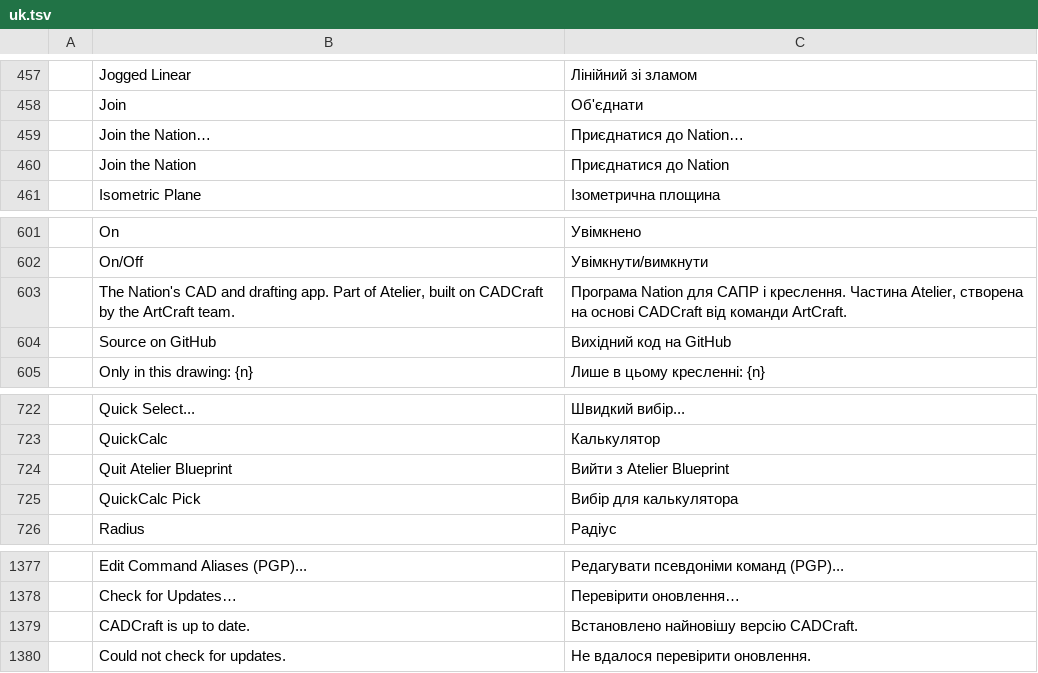
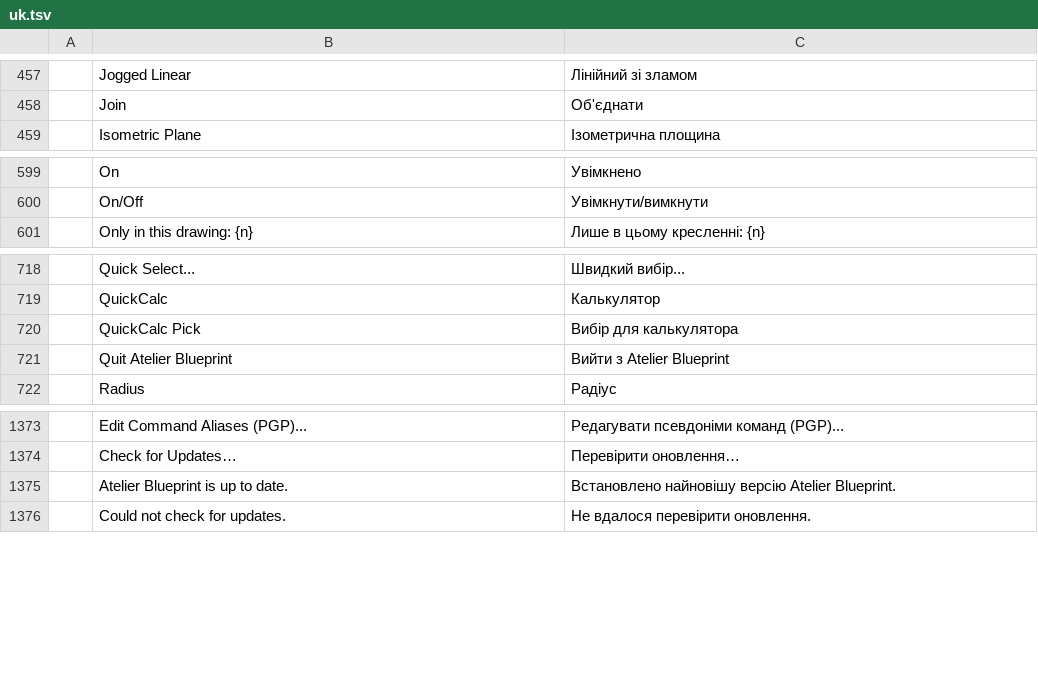
Before and after one commit to Aetherion-Nation-Builders/atelier-blueprint, a TSV file: crates/ui-egui/src/i18n/uk.tsv, drawn as a sheet; only a part is shown, gaps mark what is left out.

```diff
--- a/crates/ui-egui/src/i18n/uk.tsv
+++ b/crates/ui-egui/src/i18n/uk.tsv
@@ -458,4 +458,2 @@
 	Join	Об'єднати
-	Join the Nation…	Приєднатися до Nation…
-	Join the Nation	Приєднатися до Nation
 	Isometric Plane	Ізометрична площина
@@ -602,4 +600,2 @@
 	On/Off	Увімкнути/вимкнути
-	The Nation's CAD and drafting app. Part of Atelier, built on CADCraft by the ArtCraft team.	Програма Nation для САПР і креслення. Частина Atelier, створена на основі CADCraft від команди ArtCraft.
-	Source on GitHub	Вихідний код на GitHub
 	Only in this drawing: {n}	Лише в цьому кресленні: {n}
@@ -723,4 +719,4 @@
 	QuickCalc	Калькулятор
+	QuickCalc Pick	Вибір для калькулятора
 	Quit Atelier Blueprint	Вийти з Atelier Blueprint
-	QuickCalc Pick	Вибір для калькулятора
 	Radius	Радіус
@@ -1378,3 +1374,3 @@
 	Check for Updates…	Перевірити оновлення…
-	CADCraft is up to date.	Встановлено найновішу версію CADCraft.
+	Atelier Blueprint is up to date.	Встановлено найновішу версію Atelier Blueprint.
 	Could not check for updates.	Не вдалося перевірити оновлення.
```
Also changed, not shown: crates/ui-egui/src/i18n/ar.tsv, crates/ui-egui/src/i18n/bs.tsv, 16 other files.
